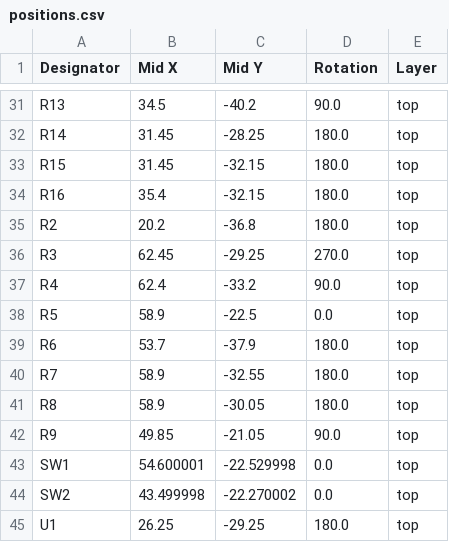
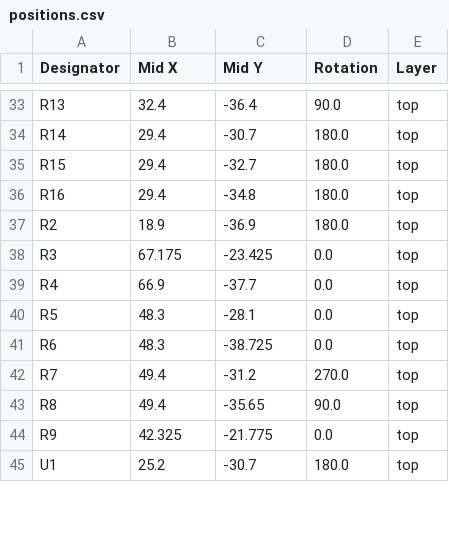
Before and after one commit to sanoojes/LucidDAC, a CSV file: production/positions.csv, drawn as a sheet; only a part is shown, gaps mark what is left out; removed rows and columns are numbered as before the commit, all else as after; the diff covers the shown part only; the diff names each change by its address in the sheet, - before the commit and + after, or states it on an @@ line.

```diff
--- a/production/positions.csv
+++ b/production/positions.csv
-B33 (Mid X): 34.5
+B33 (Mid X): 32.4
-C33 (Mid Y): -40.2
+C33 (Mid Y): -36.4
-B34:B35 (Mid X): 31.45
+B34:B35 (Mid X): 29.4
-C34 (Mid Y): -28.25
+C34 (Mid Y): -30.7
-C35 (Mid Y): -32.15
+C35 (Mid Y): -32.7
-B36 (Mid X): 35.4
+B36 (Mid X): 29.4
-C36 (Mid Y): -32.15
+C36 (Mid Y): -34.8
-B37 (Mid X): 20.2
+B37 (Mid X): 18.9
-C37 (Mid Y): -36.8
+C37 (Mid Y): -36.9
-B38 (Mid X): 62.45
+B38 (Mid X): 67.175
-C38 (Mid Y): -29.25
+C38 (Mid Y): -23.425
-D38 (Rotation): 270.0
+D38 (Rotation): 0.0
-B39 (Mid X): 62.4
+B39 (Mid X): 66.9
-C39 (Mid Y): -33.2
+C39 (Mid Y): -37.7
-D39 (Rotation): 90.0
+D39 (Rotation): 0.0
-B40 (Mid X): 58.9
+B40 (Mid X): 48.3
-C40 (Mid Y): -22.5
+C40 (Mid Y): -28.1
-B41 (Mid X): 53.7
+B41 (Mid X): 48.3
-C41 (Mid Y): -37.9
+C41 (Mid Y): -38.725
-D41 (Rotation): 180.0
+D41 (Rotation): 0.0
-B42:B43 (Mid X): 58.9
+B42:B43 (Mid X): 49.4
-C42 (Mid Y): -32.55
+C42 (Mid Y): -31.2
-D42 (Rotation): 180.0
+D42 (Rotation): 270.0
-C43 (Mid Y): -30.05
+C43 (Mid Y): -35.65
-D43 (Rotation): 180.0
+D43 (Rotation): 90.0
-B44 (Mid X): 49.85
+B44 (Mid X): 42.325
-C44 (Mid Y): -21.05
+C44 (Mid Y): -21.775
-D44 (Rotation): 90.0
+D44 (Rotation): 0.0
-row 43: SW1 | 54.600001 | -22.529998 | 0.0 | top
-row 44: SW2 | 43.499998 | -22.270002 | 0.0 | top
-B45 (Mid X): 26.25
+B45 (Mid X): 25.2
-C45 (Mid Y): -29.25
+C45 (Mid Y): -30.7
```
Also changed, not shown: 4 added rows, 2 removed rows and 63 edited cells elsewhere in this file, production/bom.csv, production/designators.csv, 24 other files.
